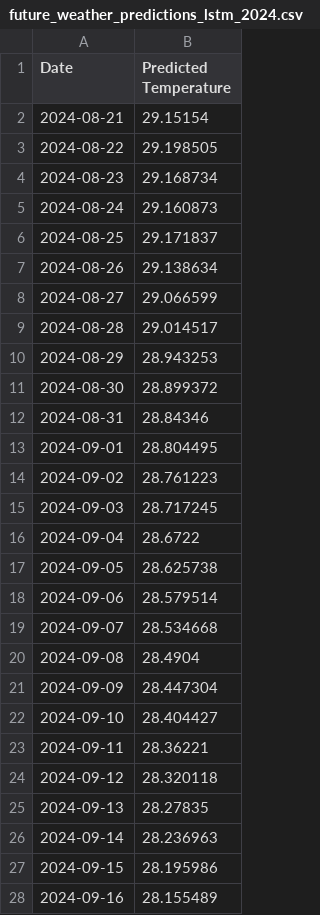
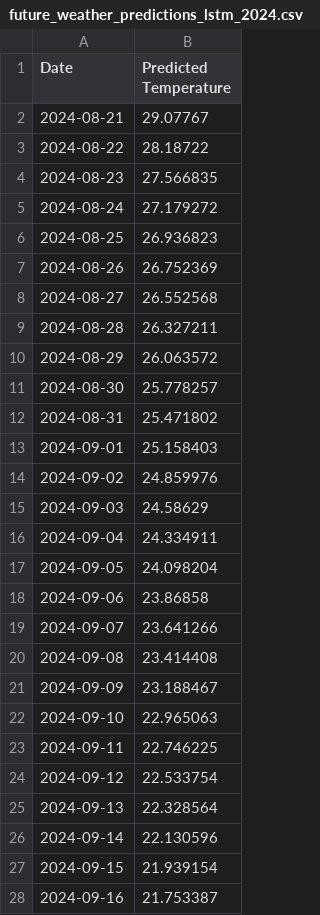
Before and after one commit to lbibi1805-dot/ML_WEATHER_PREDICTION, a CSV file: test_LTST Memory/future_weather_predictions_lstm_2024.csv, drawn as a sheet; only a part is shown; the diff covers the shown part only.

Commit message:
Refine LSTM

```diff
--- a/test_LTST Memory/future_weather_predictions_lstm_2024.csv
+++ b/test_LTST Memory/future_weather_predictions_lstm_2024.csv
@@ -1,28 +1,28 @@
 Date,Predicted Temperature
-2024-08-21,29.15154
-2024-08-22,29.198505
-2024-08-23,29.168734
-2024-08-24,29.160873
-2024-08-25,29.171837
-2024-08-26,29.138634
-2024-08-27,29.066599
-2024-08-28,29.014517
-2024-08-29,28.943253
-2024-08-30,28.899372
-2024-08-31,28.84346
-2024-09-01,28.804495
-2024-09-02,28.761223
-2024-09-03,28.717245
-2024-09-04,28.6722
-2024-09-05,28.625738
-2024-09-06,28.579514
-2024-09-07,28.534668
-2024-09-08,28.4904
-2024-09-09,28.447304
-2024-09-10,28.404427
-2024-09-11,28.36221
-2024-09-12,28.320118
-2024-09-13,28.27835
-2024-09-14,28.236963
-2024-09-15,28.195986
-2024-09-16,28.155489
+2024-08-21,29.07767
+2024-08-22,28.18722
+2024-08-23,27.566835
+2024-08-24,27.179272
+2024-08-25,26.936823
+2024-08-26,26.752369
+2024-08-27,26.552568
+2024-08-28,26.327211
+2024-08-29,26.063572
+2024-08-30,25.778257
+2024-08-31,25.471802
+2024-09-01,25.158403
+2024-09-02,24.859976
+2024-09-03,24.58629
+2024-09-04,24.334911
+2024-09-05,24.098204
+2024-09-06,23.86858
+2024-09-07,23.641266
+2024-09-08,23.414408
+2024-09-09,23.188467
+2024-09-10,22.965063
+2024-09-11,22.746225
+2024-09-12,22.533754
+2024-09-13,22.328564
+2024-09-14,22.130596
+2024-09-15,21.939154
+2024-09-16,21.753387
```
Also changed, not shown: 106 edited cells elsewhere in this file, test_LTST Memory/future_weather_predictions_lstm_finetuning.csv, 3 other files.
